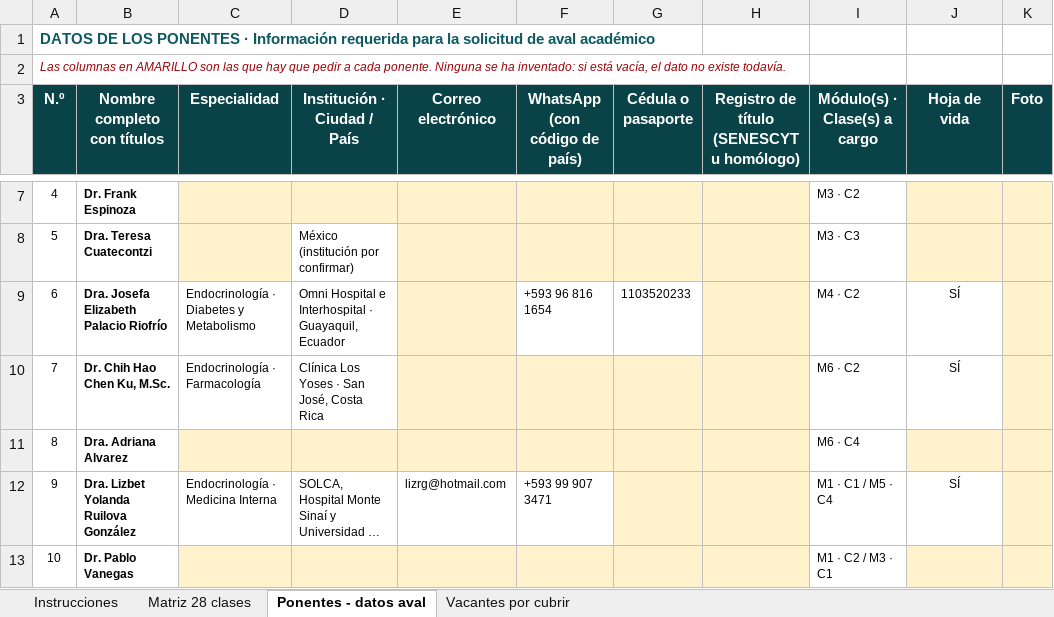
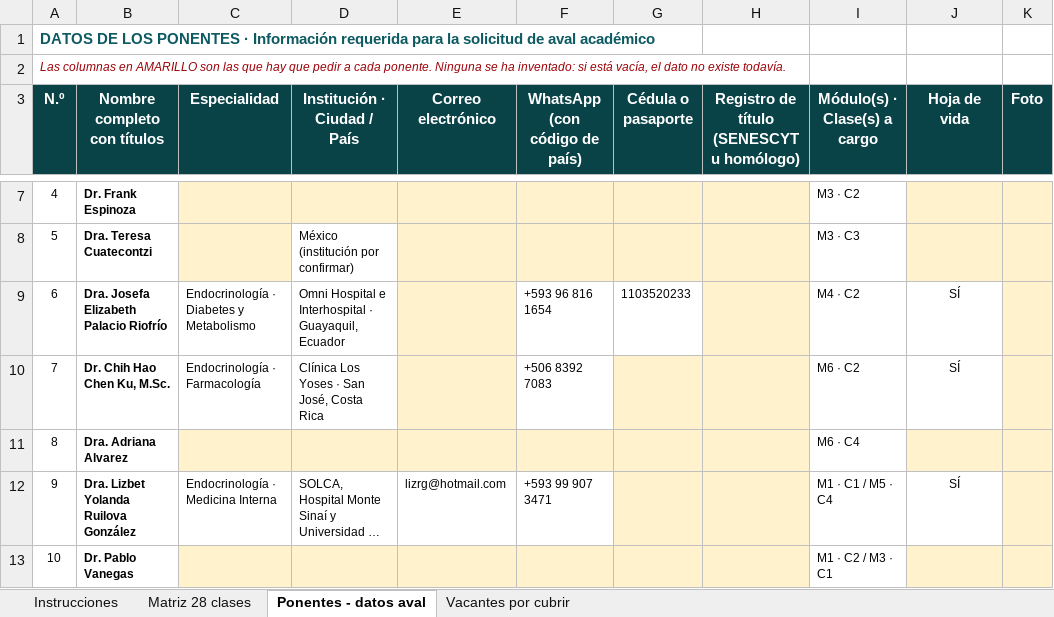
Before and after one commit to Dra-Omidres/Academic-, an Excel workbook: curso-obesidad-seda/SEDA_Matriz_Ponentes_Curso_Obesidad.xlsx, sheet Ponentes - datos aval, drawn as a sheet; only a part is shown, gaps mark what is left out; long unchanged cells end in …; values as stored, in another font and other column widths than the file's, no borders; the diff names each change by its address in the sheet, - before the commit and + after, or states it on an @@ line.

```diff
--- a/curso-obesidad-seda/SEDA_Matriz_Ponentes_Curso_Obesidad.xlsx (sheet Ponentes - datos aval)
+++ b/curso-obesidad-seda/SEDA_Matriz_Ponentes_Curso_Obesidad.xlsx (sheet Ponentes - datos aval)
-F10 (WhatsApp (con código de país)): (empty)
+F10 (WhatsApp (con código de país)): +506 8392 7083
-F10 fill: #FFF2CC
+F10 fill: none
```
